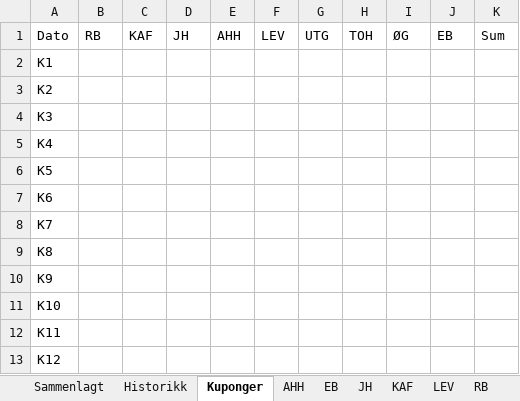
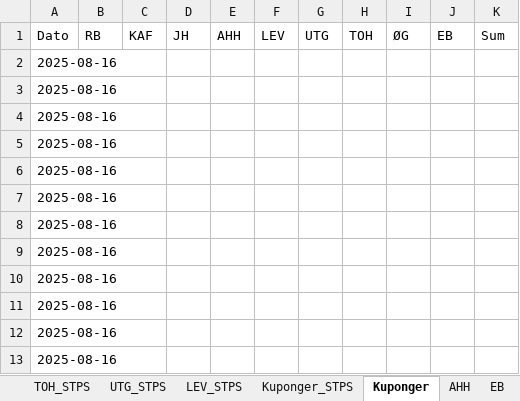
Before and after one commit to Tresfjording/stps, an Excel workbook: tippelag.xlsx, sheet Kuponger, drawn as a sheet; values as stored, in another font and other column widths than the file's, no borders; the diff names each change by its address in the sheet, - before the commit and + after, or states it on an @@ line.

```diff
--- a/tippelag.xlsx (sheet Kuponger)
+++ b/tippelag.xlsx (sheet Kuponger)
+sheet tab: TOH_STPS
+sheet tab: UTG_STPS
+sheet tab: LEV_STPS
+sheet tab: Kuponger_STPS
-A2: K1
+A2: 2025-08-16
-A3: K2
+A3: 2025-08-16
-A4: K3
+A4: 2025-08-16
-A5: K4
+A5: 2025-08-16
-A6: K5
+A6: 2025-08-16
-A7: K6
+A7: 2025-08-16
-A8: K7
+A8: 2025-08-16
-A9: K8
+A9: 2025-08-16
-A10: K9
+A10: 2025-08-16
-A11: K10
+A11: 2025-08-16
-A12: K11
+A12: 2025-08-16
-A13: K12
+A13: 2025-08-16
```
Also changed, not shown: other sheet tabs, charts or pictures, 3 other files.
